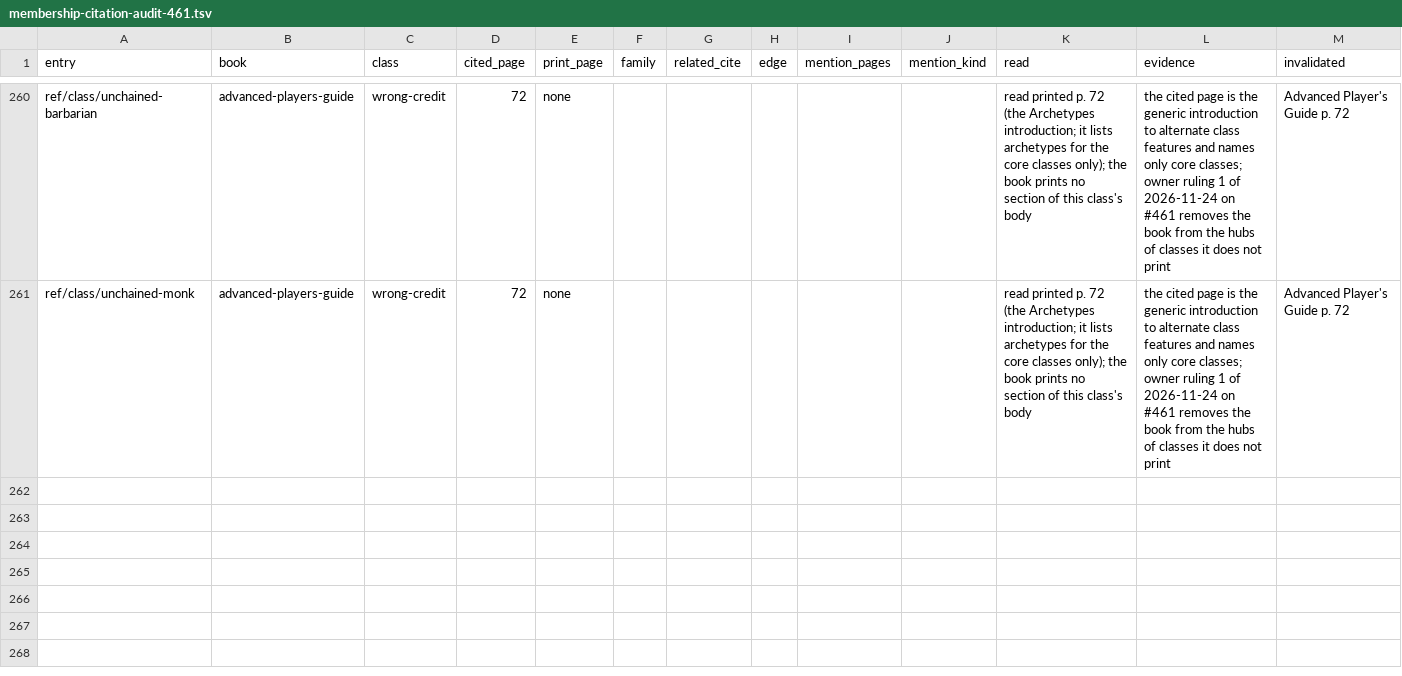
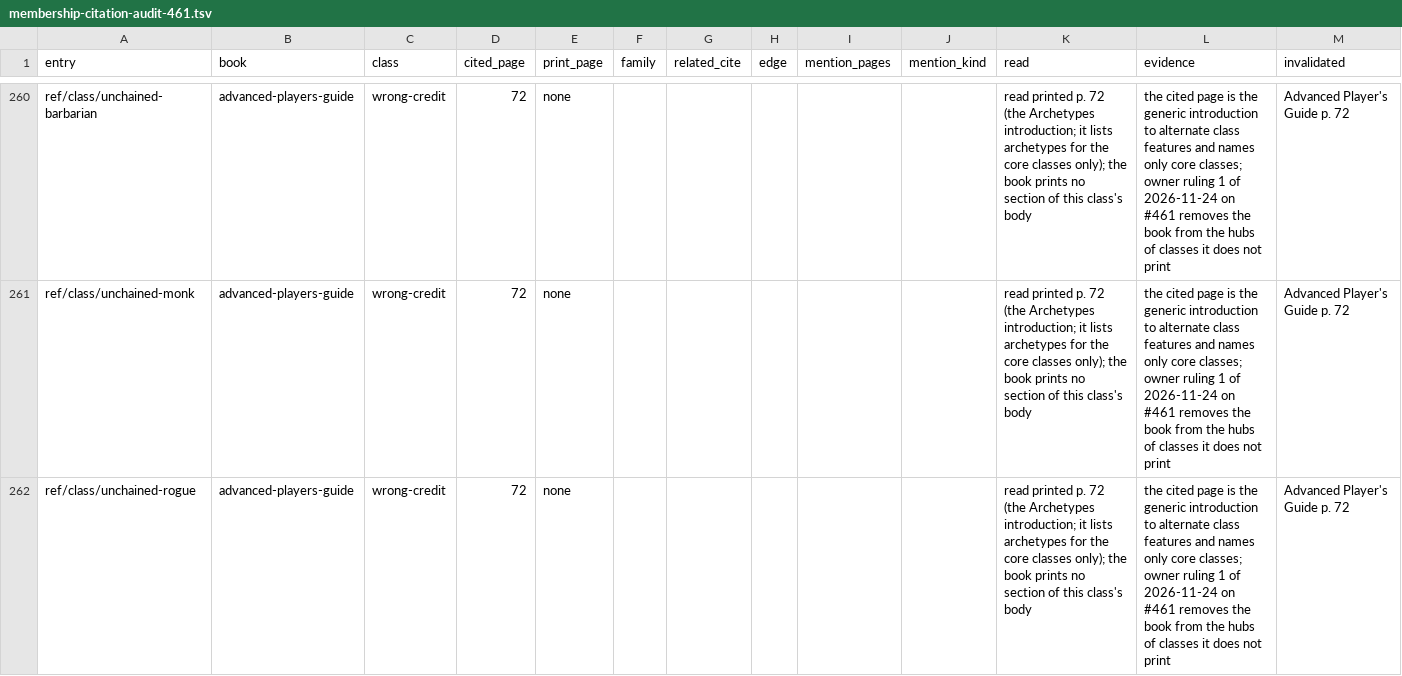
Before and after one commit to phynics/cast-iron-data, a TSV file: scripts/membership-citation-audit-461.tsv, drawn as a sheet; only a part is shown, gaps mark what is left out.

```diff
--- a/scripts/membership-citation-audit-461.tsv
+++ b/scripts/membership-citation-audit-461.tsv
@@ -261 +261,2 @@ ref/class/unchained-barbarian	advanced-players-guide	wrong-credit	72	none						r
 ref/class/unchained-monk	advanced-players-guide	wrong-credit	72	none						read printed p. 72 (the Archetypes introduction; it lists archetypes for the core classes only); the book prints no section of this class's body	the cited page is the generic introduction to alternate class features and names only core classes; owner ruling 1 of 2026-11-24 on #461 removes the book from the hubs of classes it does not print	Advanced Player's Guide p. 72
+ref/class/unchained-rogue	advanced-players-guide	wrong-credit	72	none						read printed p. 72 (the Archetypes introduction; it lists archetypes for the core classes only); the book prints no section of this class's body	the cited page is the generic introduction to alternate class features and names only core classes; owner ruling 1 of 2026-11-24 on #461 removes the book from the hubs of classes it does not print	Advanced Player's Guide p. 72
```
Also changed, not shown: scripts/membership-queue-461.tsv, 1 other file.
